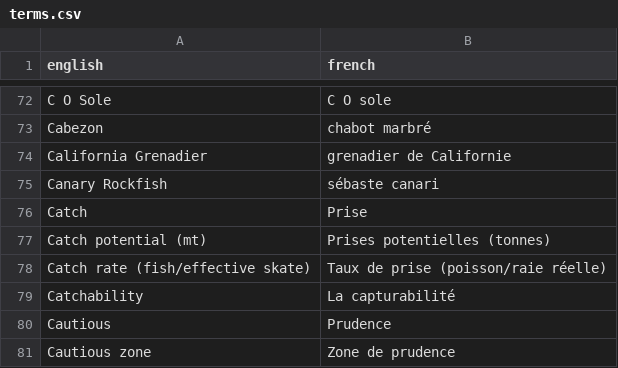
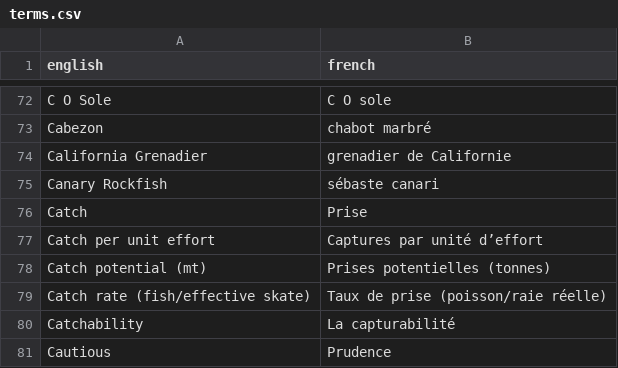
Before and after one commit to freyakeyser/rosetta_shell, a CSV file: terms.csv, drawn as a sheet; only a part is shown, gaps mark what is left out; the shorter side is filled out with more unchanged rows; the diff names each change by its address in the sheet, - before the commit and + after, or states it on an @@ line.

Commit message:
Update terms.csv

```diff
--- a/terms.csv
+++ b/terms.csv
+row 77: Catch per unit effort | Captures par unité d’effort
```
